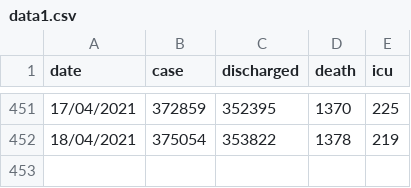
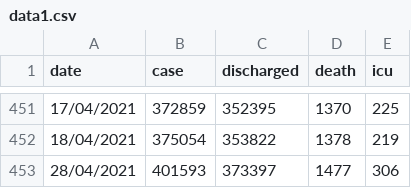
Before and after one commit to DrDiban/covid_Malaysia, a CSV file: data1.csv, drawn as a sheet; only a part is shown, gaps mark what is left out; the diff names each change by its address in the sheet, - before the commit and + after, or states it on an @@ line.

Commit message:
Update data1.csv

```diff
--- a/data1.csv
+++ b/data1.csv
+row 453: 28/04/2021 | 401593 | 373397 | 1477 | 306
```
